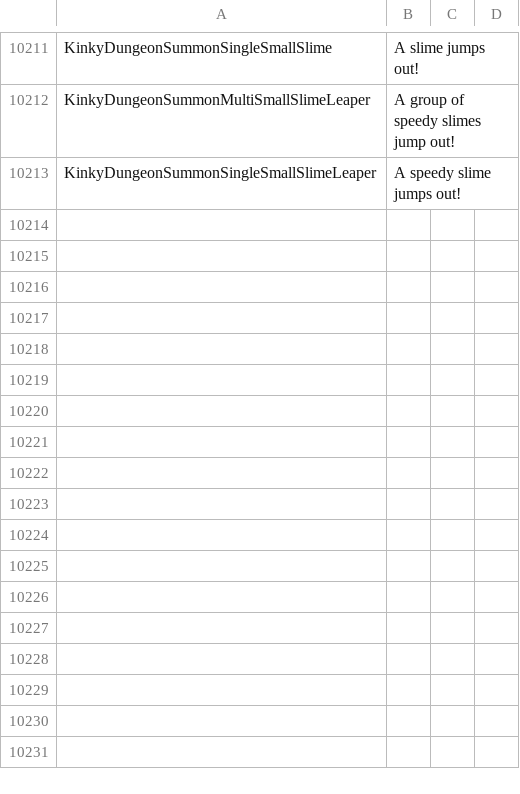
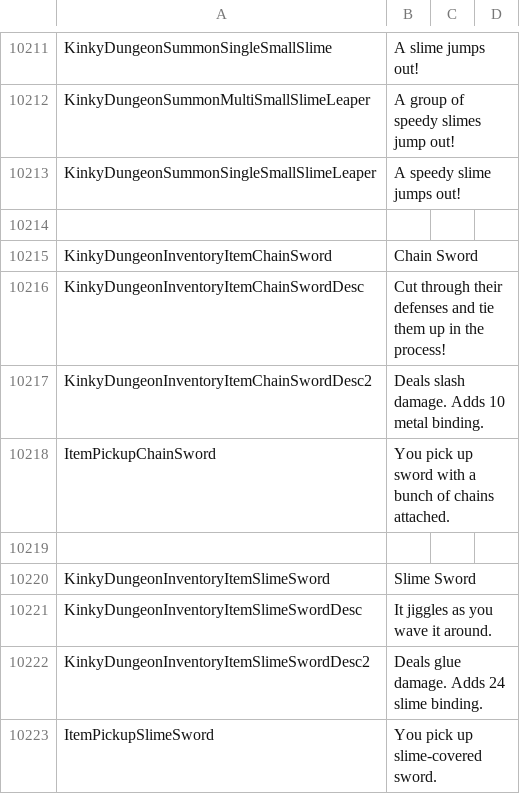
Before and after one commit to Ada18980/KinkiestDungeon, a CSV file: Screens/MiniGame/KinkyDungeon/Text_KinkyDungeon.csv, drawn as a sheet; only a part is shown, gaps mark what is left out; the diff names each change by its address in the sheet, - before the commit and + after, or states it on an @@ line.

Commit message:
New swords

```diff
--- a/Screens/MiniGame/KinkyDungeon/Text_KinkyDungeon.csv
+++ b/Screens/MiniGame/KinkyDungeon/Text_KinkyDungeon.csv
+row 10214: (empty)
+row 10215: KinkyDungeonInventoryItemChainSword | Chain Sword
+row 10216: KinkyDungeonInventoryItemChainSwordDesc | Cut through their defenses and tie them up in the process!
+row 10217: KinkyDungeonInventoryItemChainSwordDesc2 | Deals slash damage. Adds 10 metal binding.
+row 10218: ItemPickupChainSword | You pick up sword with a bunch of chains attached.
+row 10219: (empty)
+row 10220: KinkyDungeonInventoryItemSlimeSword | Slime Sword
+row 10221: KinkyDungeonInventoryItemSlimeSwordDesc | It jiggles as you wave it around.
+row 10222: KinkyDungeonInventoryItemSlimeSwordDesc2 | Deals glue damage. Adds 24 slime binding.
+row 10223: ItemPickupSlimeSword | You pick up slime-covered sword.
```
Also changed, not shown: 11 other files.
